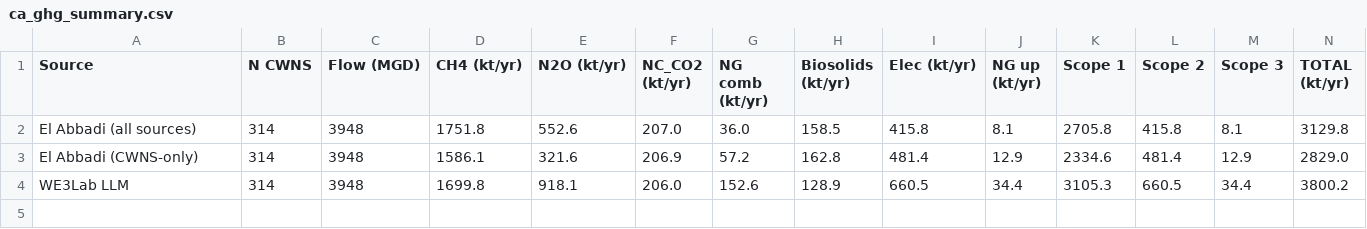
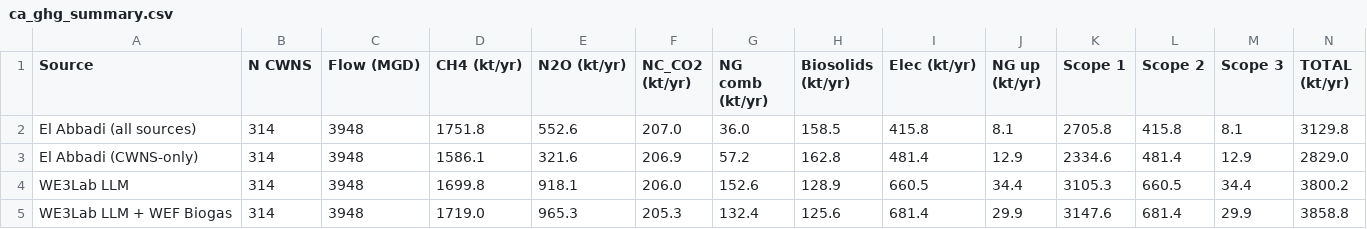
Before and after one commit to we3lab/wwtp-process-extraction, a CSV file: wwtp_process_extraction/output/ca_ghg_summary.csv, drawn as a sheet; only a part is shown; rows hold the shown columns only; the diff names each change by its address in the sheet, - before the commit and + after, or states it on an @@ line.

Commit message:
Adding source 4 with wef biogas data

```diff
--- a/wwtp_process_extraction/output/ca_ghg_summary.csv
+++ b/wwtp_process_extraction/output/ca_ghg_summary.csv
+row 5: WE3Lab LLM + WEF Biogas | 314 | 3948 | 1719.0 | 965.3 | 205.3 | 132.4 | 125.6 | 681.4 | 29.9 | 3147.6 | 681.4 | 29.9 | 3858.8
```
Also changed, not shown: wwtp_process_extraction/output/source2_facility_emissions.csv, wwtp_process_extraction/output/source3_facility_emissions.csv, 4 other files.
